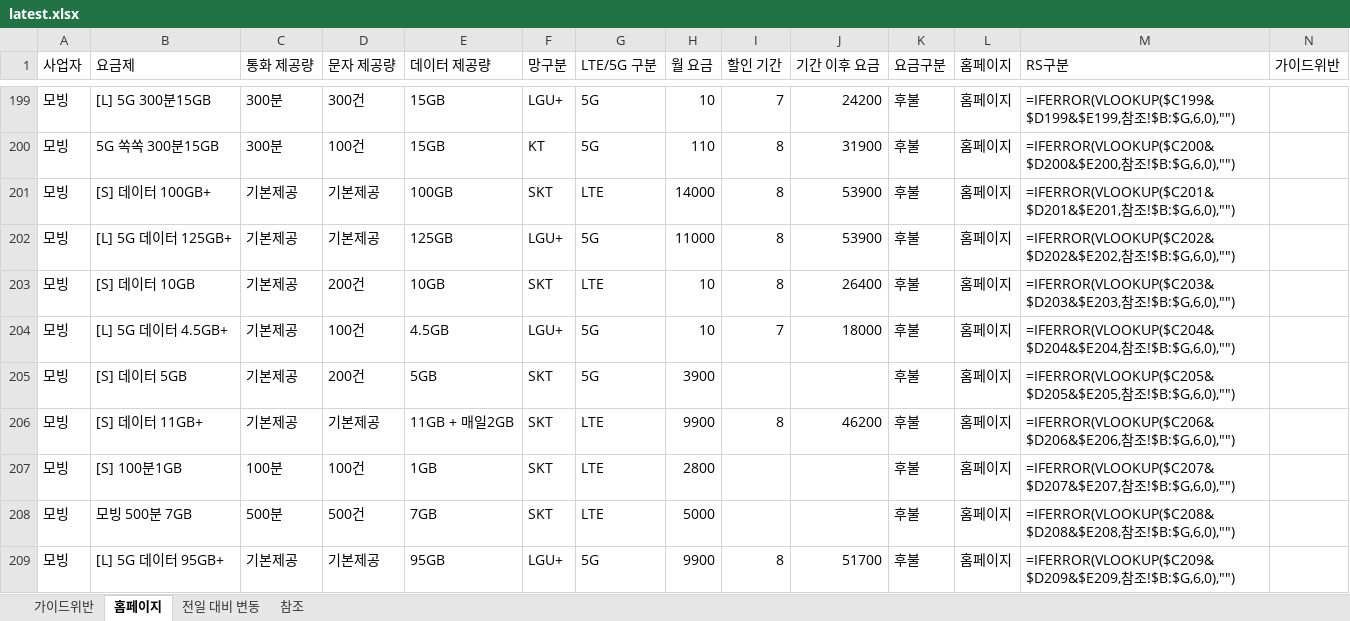
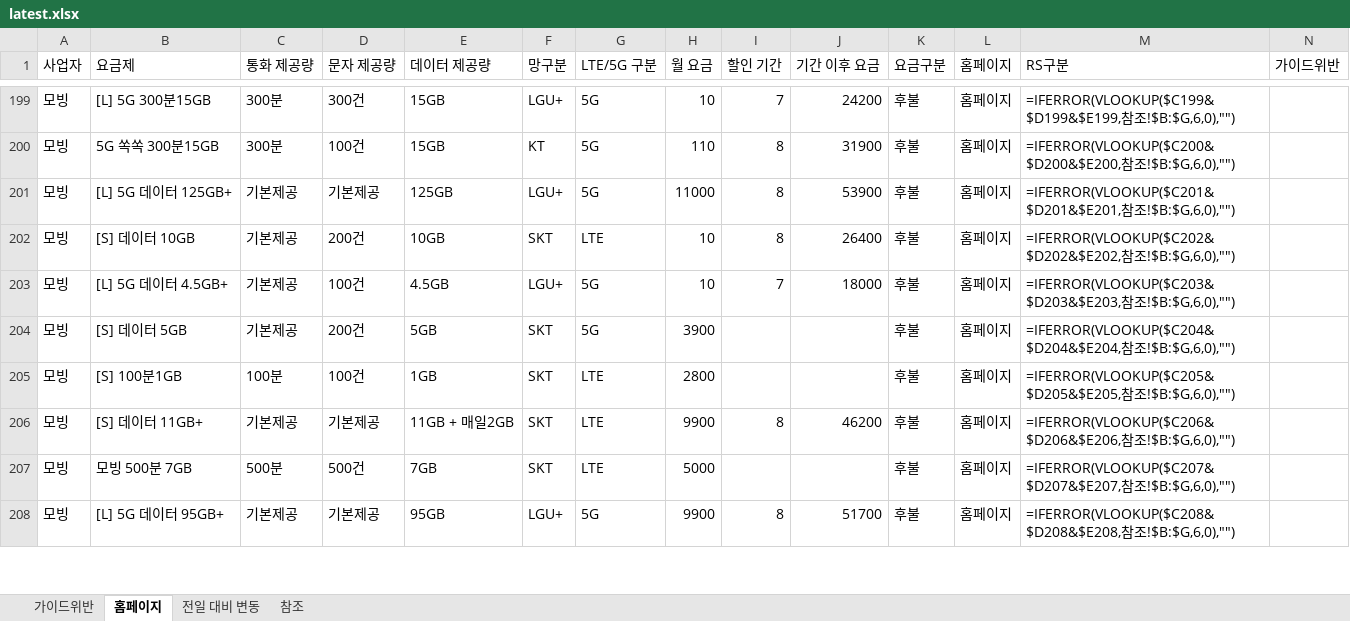
Before and after one commit to kjch444-sketchs/homepage_crawl, an Excel workbook: history/latest.xlsx, sheet 홈페이지, drawn as a sheet; only a part is shown, gaps mark what is left out; values as stored, in another font and other column widths than the file's, no borders; formulas without a stored value are shown as written; removed rows and columns are numbered as before the commit, all else as after; the diff covers the shown part only; the diff names each change by its address in the sheet, - before the commit and + after, or states it on an @@ line.

```diff
--- a/history/latest.xlsx (sheet 홈페이지)
+++ b/history/latest.xlsx (sheet 홈페이지)
-row 201: 모빙 | [S] 데이터 100GB+ | 기본제공 | 기본제공 | 100GB | SKT | LTE | 14000 | 8 | 53900 | 후불 | 홈페이지 | =IFERROR(VLOOKUP($C201&$D201&$E201,참조!$B:$G,6,0),"")
-M201 (RS구분): =IFERROR(VLOOKUP($C202&$D202&$E202,참조…
+M201 (RS구분): =IFERROR(VLOOKUP($C201&$D201&$E201,참조…
-M202 (RS구분): =IFERROR(VLOOKUP($C203&$D203&$E203,참조…
+M202 (RS구분): =IFERROR(VLOOKUP($C202&$D202&$E202,참조…
-M203 (RS구분): =IFERROR(VLOOKUP($C204&$D204&$E204,참조…
+M203 (RS구분): =IFERROR(VLOOKUP($C203&$D203&$E203,참조…
-M204 (RS구분): =IFERROR(VLOOKUP($C205&$D205&$E205,참조…
+M204 (RS구분): =IFERROR(VLOOKUP($C204&$D204&$E204,참조…
+row 205: 모빙 | [S] 100분1GB | 100분 | 100건 | 1GB | SKT | LTE | 2800 |  |  | 후불 | 홈페이지 | =IFERROR(VLOOKUP($C205&$D205&$E205,참조!$B:$G,6,0),"")
-row 207: 모빙 | [S] 100분1GB | 100분 | 100건 | 1GB | SKT | LTE | 2800 |  |  | 후불 | 홈페이지 | =IFERROR(VLOOKUP($C207&$D207&$E207,참조!$B:$G,6,0),"")
-M207 (RS구분): =IFERROR(VLOOKUP($C208&$D208&$E208,참조…
+M207 (RS구분): =IFERROR(VLOOKUP($C207&$D207&$E207,참조…
-M208 (RS구분): =IFERROR(VLOOKUP($C209&$D209&$E209,참조…
+M208 (RS구분): =IFERROR(VLOOKUP($C208&$D208&$E208,참조…
```
Also changed, not shown: 18 added rows, 17 removed rows and 315 edited cells elsewhere in this sheet, sheet 전일 대비 변동, 1 other file.
